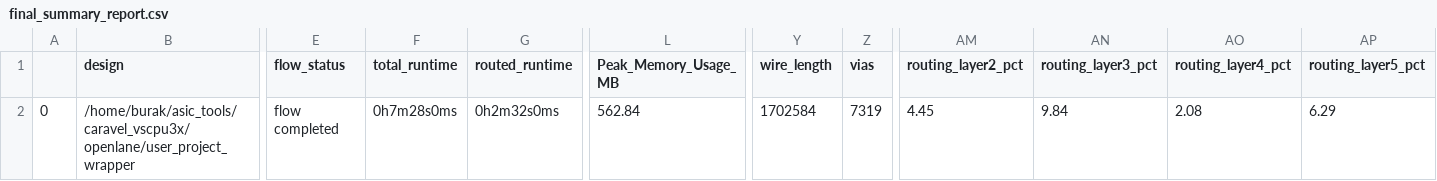
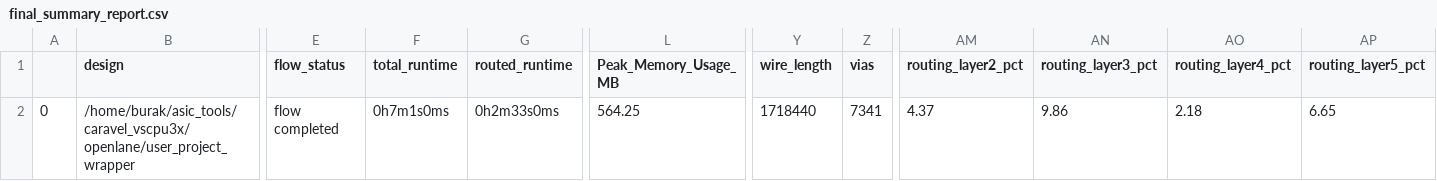
Before and after one commit to BYCakar/caravel_vscpu3x, a CSV file: signoff/user_project_wrapper/final_summary_report.csv, drawn as a sheet; only a part is shown, gaps mark what is left out; the diff names each change by its address in the sheet, - before the commit and + after, or states it on an @@ line.

```diff
--- a/signoff/user_project_wrapper/final_summary_report.csv
+++ b/signoff/user_project_wrapper/final_summary_report.csv
-F2 (total_runtime): 0h7m28s0ms
+F2 (total_runtime): 0h7m1s0ms
-G2 (routed_runtime): 0h2m32s0ms
+G2 (routed_runtime): 0h2m33s0ms
-L2 (Peak_Memory_Usage_MB): 562.84
+L2 (Peak_Memory_Usage_MB): 564.25
-Y2 (wire_length): 1702584
+Y2 (wire_length): 1718440
-Z2 (vias): 7319
+Z2 (vias): 7341
-AM2 (routing_layer2_pct): 4.45
+AM2 (routing_layer2_pct): 4.37
-AN2 (routing_layer3_pct): 9.84
+AN2 (routing_layer3_pct): 9.86
-AO2 (routing_layer4_pct): 2.08
+AO2 (routing_layer4_pct): 2.18
-AP2 (routing_layer5_pct): 6.29
+AP2 (routing_layer5_pct): 6.65
```
Also changed, not shown: 10 other files.
